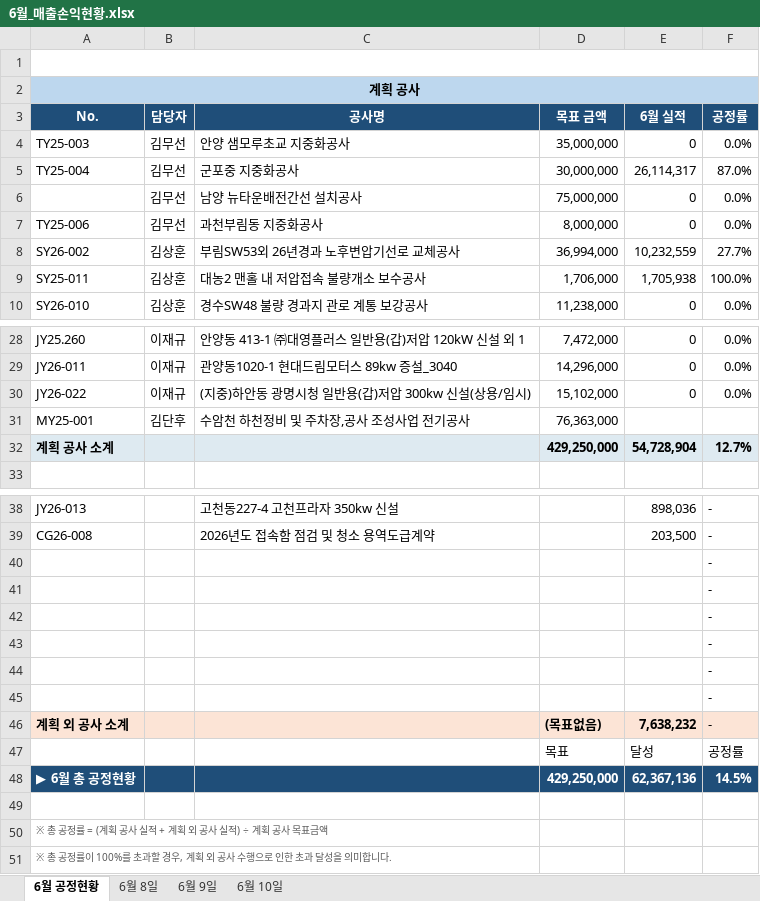
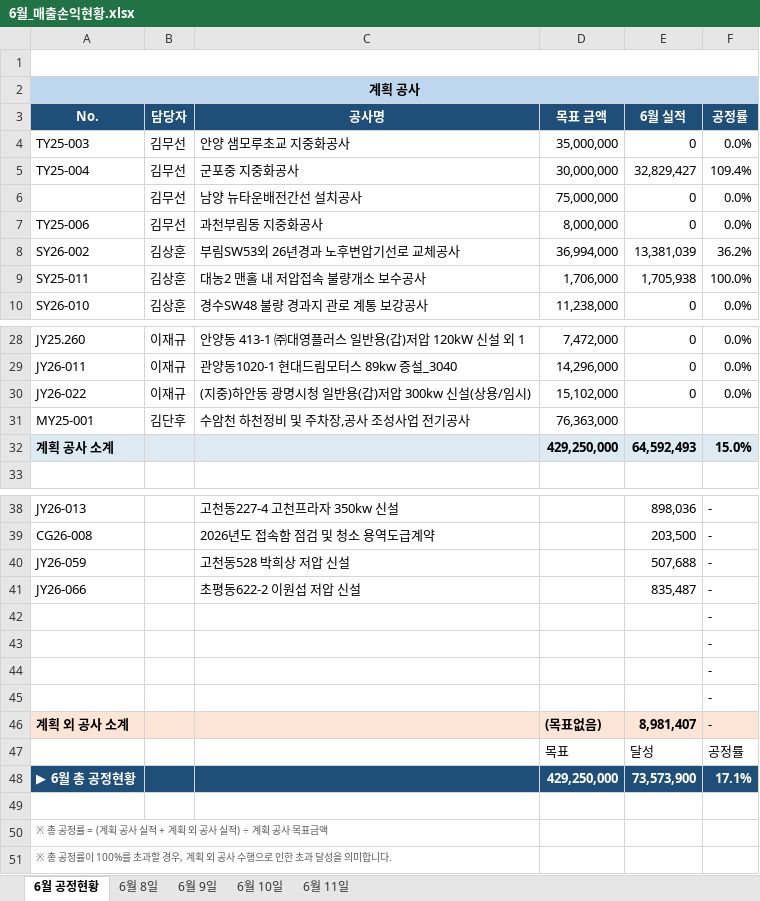
Before and after one commit to sunghyun123/yjs_Dashboard, an Excel workbook: 공사 데이터 입력 자동화/6월_매출손익현황.xlsx, sheet 6월 공정현황, drawn as a sheet; only a part is shown, gaps mark what is left out; values as stored, in another font and other column widths than the file's, no borders; removed rows and columns are numbered as before the commit, all else as after; the diff names each change by its address in the sheet, - before the commit and + after, or states it on an @@ line.

```diff
--- a/공사 데이터 입력 자동화/6월_매출손익현황.xlsx (sheet 6월 공정현황)
+++ b/공사 데이터 입력 자동화/6월_매출손익현황.xlsx (sheet 6월 공정현황)
+sheet tab: 6월 11일
-E5: 26,114,317
+E5: 32,829,427
-F5: 87.0%
+F5: 109.4%
-E8: 10,232,559
+E8: 13,381,039
-F8: 27.7%
+F8: 36.2%
-E32: 54,728,904
+E32: 64,592,493
-F32: 12.7%
+F32: 15.0%
+row 40: JY26-059 |  | 고천동528 박희상 저압 신설 |  | 507,688 | -
+row 41: JY26-066 |  | 초평동622-2 이원섭 저압 신설 |  | 835,487 | -
-row 44:  |  |  |  |  | -
-row 45:  |  |  |  |  | -
-E46: 7,638,232
+E46: 8,981,407
-E48: 62,367,136
+E48: 73,573,900
-F48: 14.5%
+F48: 17.1%
```
Also changed, not shown: 5 other files.
